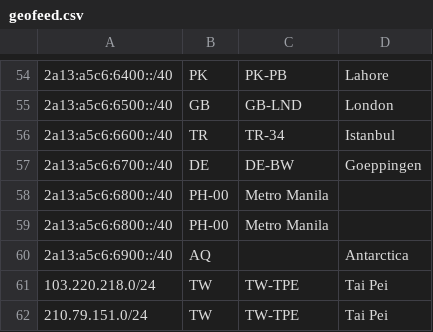
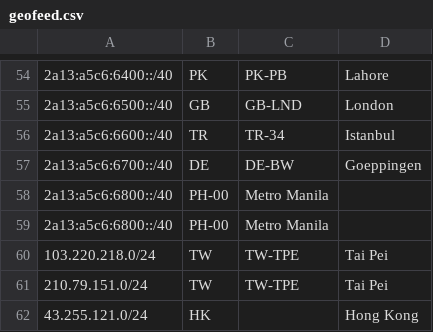
Before and after one commit to radishnetwork/radishnetwork_geofeed, a CSV file: geofeed.csv, drawn as a sheet; only a part is shown, gaps mark what is left out; the shorter side is filled out with more unchanged rows.

Commit message:
update some regin

```diff
--- a/geofeed.csv
+++ b/geofeed.csv
@@ -59,3 +59,2 @@
 2a13:a5c6:6800::/40,PH-00,Metro Manila,,
-2a13:a5c6:6900::/40,AQ,,Antarctica,,
 103.220.218.0/24,TW,TW-TPE,Tai Pei,,
```
